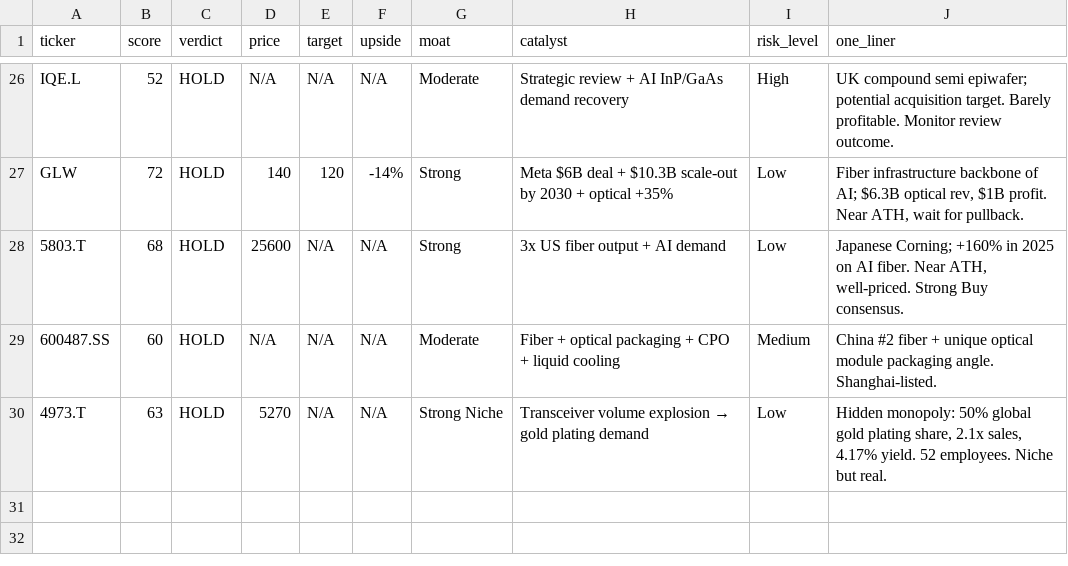
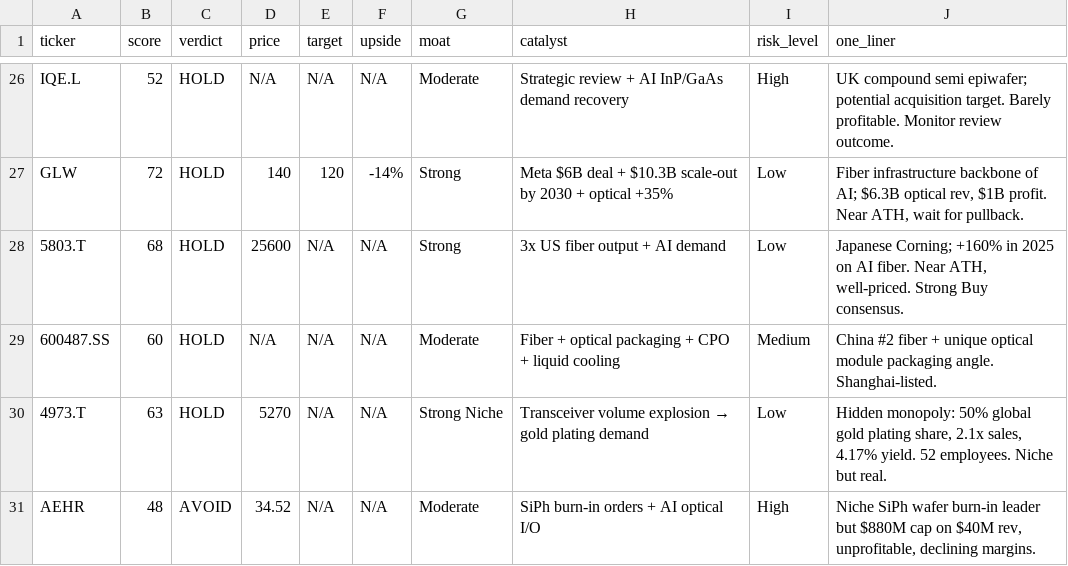
Before and after one commit to timlihk/Investing, a TSV file: ai-photonics/results.tsv, drawn as a sheet; only a part is shown, gaps mark what is left out.

Commit message:
add AEHR — 30 stocks complete. Full AI photonics supply chain mapped globally.

```diff
--- a/ai-photonics/results.tsv
+++ b/ai-photonics/results.tsv
@@ -30 +30,2 @@ GLW	72	HOLD	140	120	-14%	Strong	Meta $6B deal + $10.3B scale-out by 2030 + optic
 4973.T	63	HOLD	5270	N/A	N/A	Strong Niche	Transceiver volume explosion → gold plating demand	Low	Hidden monopoly: 50% global gold plating share, 2.1x sales, 4.17% yield. 52 employees. Niche but real.
+AEHR	48	AVOID	34.52	N/A	N/A	Moderate	SiPh burn-in orders + AI optical I/O	High	Niche SiPh wafer burn-in leader but $880M cap on $40M rev, unprofitable, declining margins.
```
Also changed, not shown: 1 other file.
